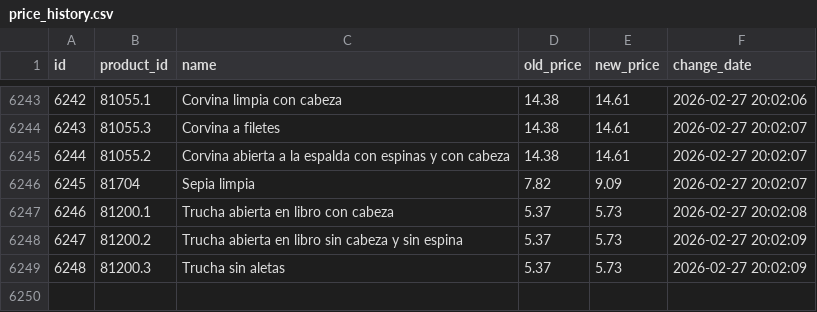
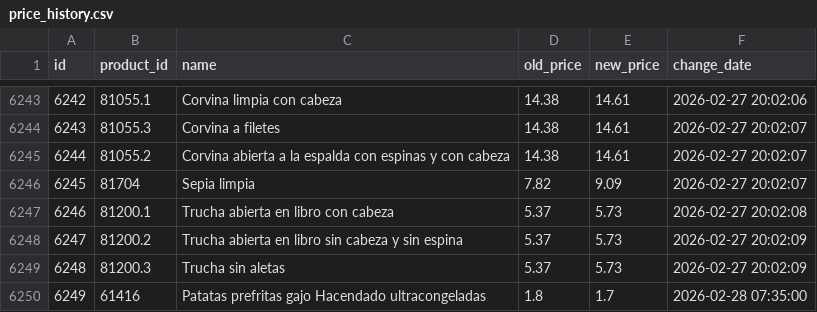
Before and after one commit to SergiSalas/mercadona-price-tracker, a CSV file: data_public/price_history.csv, drawn as a sheet; only a part is shown, gaps mark what is left out; the diff names each change by its address in the sheet, - before the commit and + after, or states it on an @@ line.

```diff
--- a/data_public/price_history.csv
+++ b/data_public/price_history.csv
+row 6250: 6249 | 61416 | Patatas prefritas gajo Hacendado ultracongeladas | 1.8 | 1.7 | 2026-02-28 07:35:00
```
Also changed, not shown: data_public/products.csv, 1 other file.
